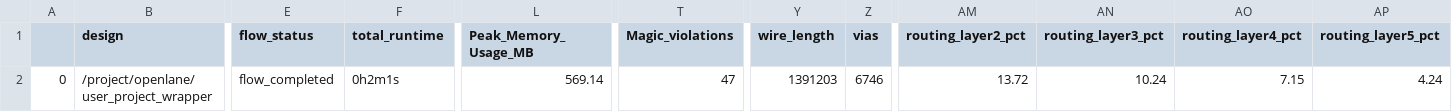
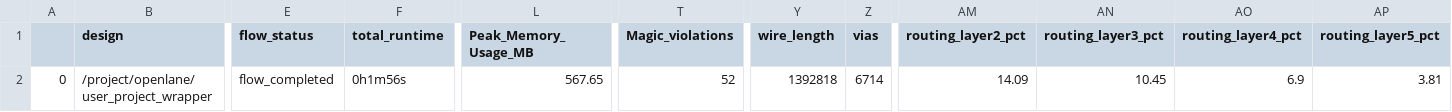
Before and after one commit to mattvenn/zero_to_asic_mpw4, a CSV file: signoff/user_project_wrapper/final_summary_report.csv, drawn as a sheet; only a part is shown, gaps mark what is left out; the diff names each change by its address in the sheet, - before the commit and + after, or states it on an @@ line.

Commit message:
config updated with multi tools @ 2504de930ecd5709cb0dbc1ec2033d351a127de5

```diff
--- a/signoff/user_project_wrapper/final_summary_report.csv
+++ b/signoff/user_project_wrapper/final_summary_report.csv
-F2 (total_runtime): 0h2m1s
+F2 (total_runtime): 0h1m56s
-L2 (Peak_Memory_Usage_MB): 569.14
+L2 (Peak_Memory_Usage_MB): 567.65
-T2 (Magic_violations): 47
+T2 (Magic_violations): 52
-Y2 (wire_length): 1391203
+Y2 (wire_length): 1392818
-Z2 (vias): 6746
+Z2 (vias): 6714
-AM2 (routing_layer2_pct): 13.72
+AM2 (routing_layer2_pct): 14.09
-AN2 (routing_layer3_pct): 10.24
+AN2 (routing_layer3_pct): 10.45
-AO2 (routing_layer4_pct): 7.15
+AO2 (routing_layer4_pct): 6.9
-AP2 (routing_layer5_pct): 4.24
+AP2 (routing_layer5_pct): 3.81
```
Also changed, not shown: 10 other files.
